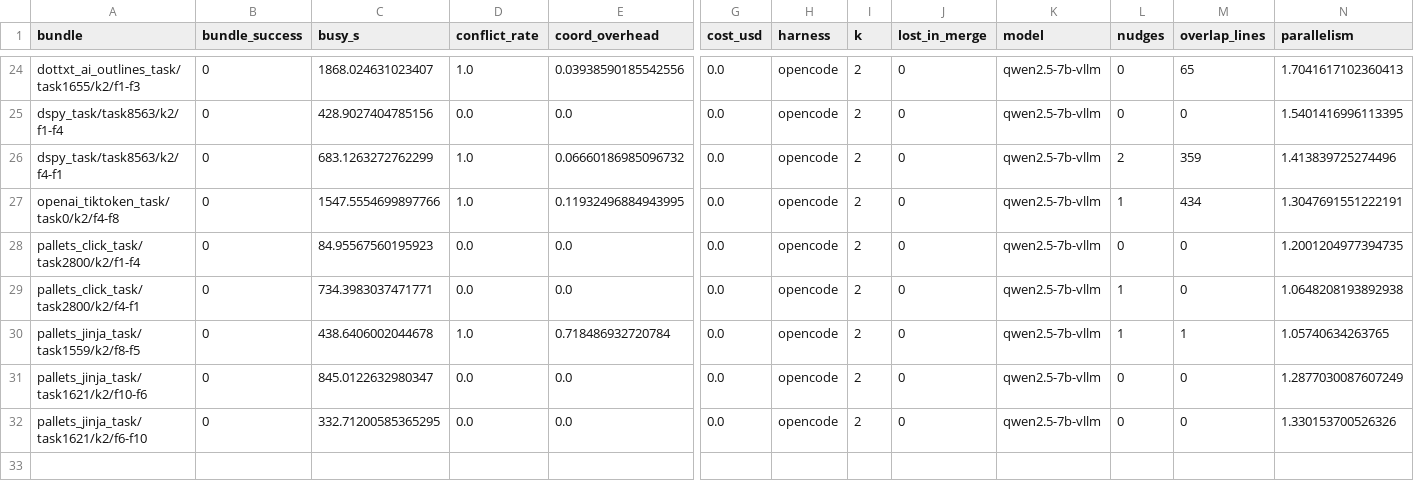
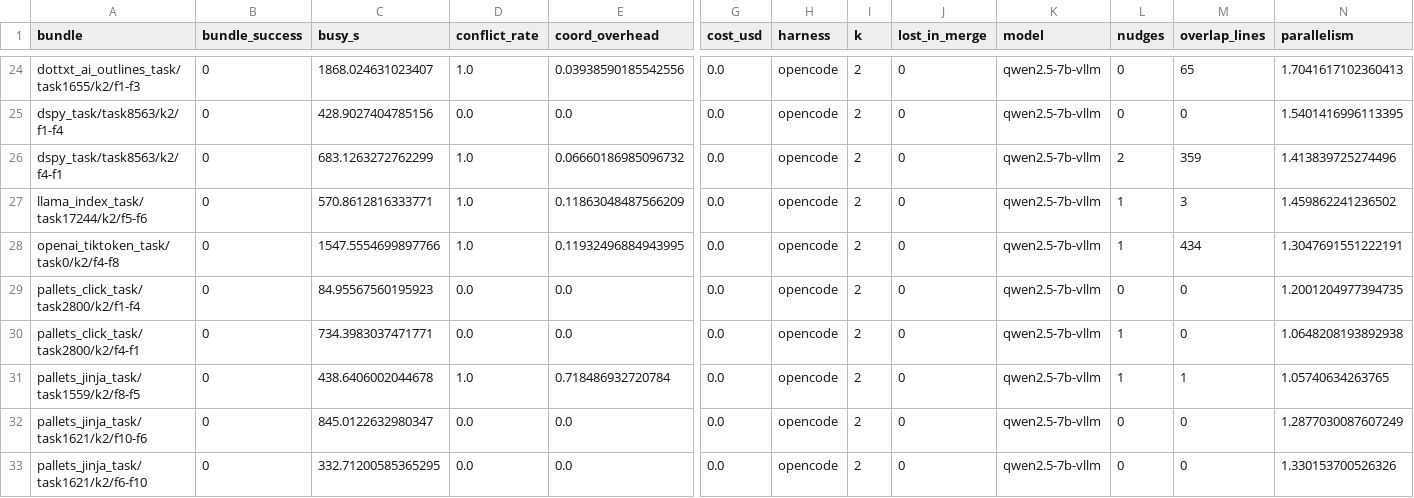
Before and after one commit to vishesh312/autose-project, a CSV file: results/core_opencode_vllm/runs.csv, drawn as a sheet; only a part is shown, gaps mark what is left out; rows hold the shown columns only; the diff names each change by its address in the sheet, - before the commit and + after, or states it on an @@ line.

Commit message:
Update vLLM Qwen2.5-7B partial results summary

```diff
--- a/results/core_opencode_vllm/runs.csv
+++ b/results/core_opencode_vllm/runs.csv
+row 27: llama_index_task/task17244/k2/f5-f6 | 0 | 570.8612816333771 | 1.0 | 0.11863048487566209 | 0.0 | opencode | 2 | 0 | qwen2.5-7b-vllm | 1 | 3 | 1.459862241236502
```
Also changed, not shown: 30 other files.
